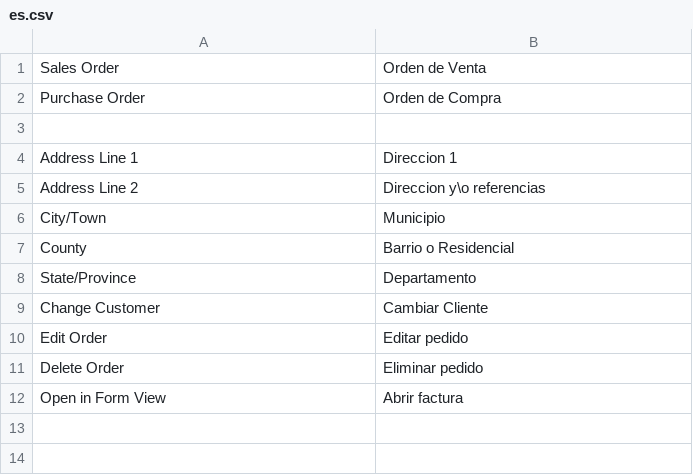
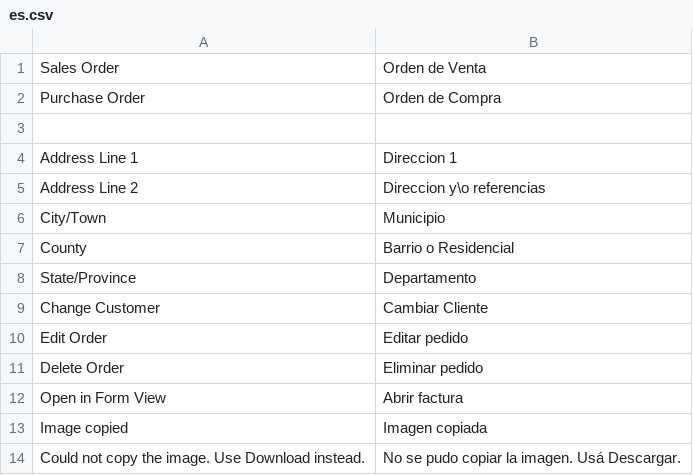
Before and after one commit to AgileShift/gr_tools, a CSV file: gr_tools/translations/es.csv, drawn as a sheet.

Commit message:
Improve POS cart image and add clipboard copy

```diff
--- a/gr_tools/translations/es.csv
+++ b/gr_tools/translations/es.csv
@@ -12 +12,3 @@ Delete Order,Eliminar pedido
 Open in Form View,Abrir factura
+Image copied,Imagen copiada
+Could not copy the image. Use Download instead.,No se pudo copiar la imagen. Usá Descargar.
```
Also changed, not shown: 1 other file.
